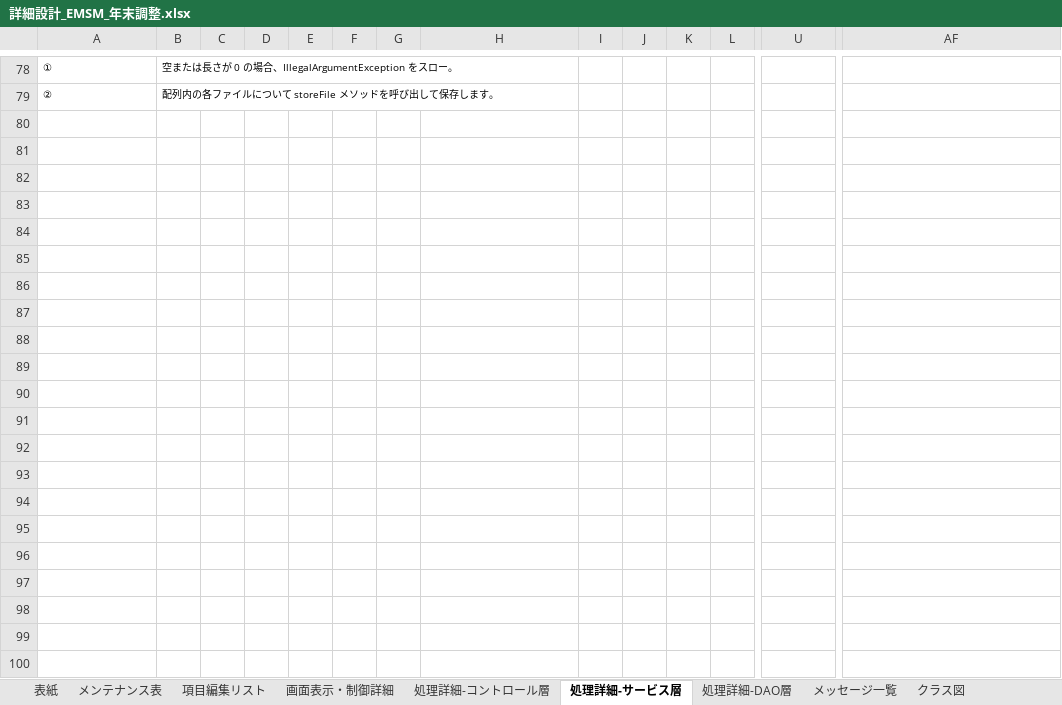
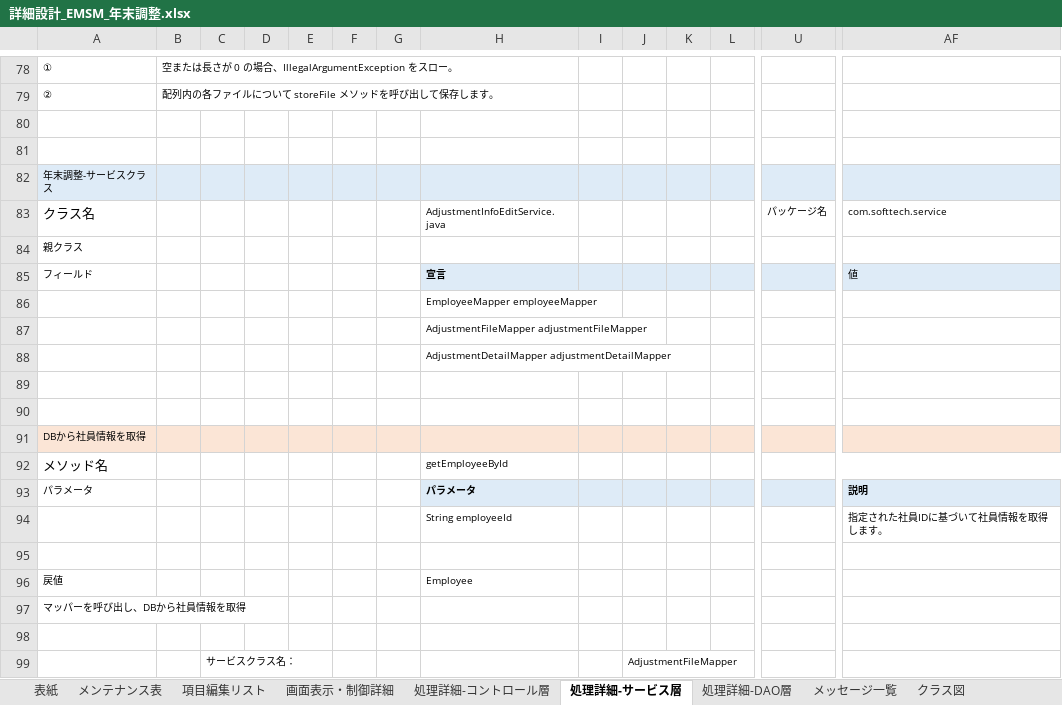
Before and after one commit to softtechSoft/emsm, an Excel workbook: DOC/詳細設計書/詳細設計_EMSM_年末調整.xlsx, sheet 処理詳細-サービス層, drawn as a sheet; only a part is shown, gaps mark what is left out; values as stored, in another font and other column widths than the file's, no borders; rows hold the shown columns only; the diff covers the shown part only; the diff names each change by its address in the sheet, - before the commit and + after, or states it on an @@ line.

```diff
--- a/DOC/詳細設計書/詳細設計_EMSM_年末調整.xlsx (sheet 処理詳細-サービス層)
+++ b/DOC/詳細設計書/詳細設計_EMSM_年末調整.xlsx (sheet 処理詳細-サービス層)
+row 80: (empty)
+row 81: (empty)
+row 82: 年末調整-サービスクラス
+row 83: クラス名 |  |  |  |  |  |  | AdjustmentInfoEditService.java |  |  |  |  | パッケージ名 | com.softtech.service
+row 84: 親クラス
+row 85: フィールド |  |  |  |  |  |  | 宣言 |  |  |  |  |  | 値
+row 86:  |  |  |  |  |  |  | EmployeeMapper employeeMapper
+row 87:  |  |  |  |  |  |  | AdjustmentFileMapper adjustmentFileMapper
+row 88:  |  |  |  |  |  |  | AdjustmentDetailMapper adjustmentDetailMapper
+row 89: (empty)
+row 90: (empty)
+row 91: DBから社員情報を取得
+row 92: メソッド名 |  |  |  |  |  |  | getEmployeeById
+row 93: パラメータ |  |  |  |  |  |  | パラメータ |  |  |  |  |  | 説明
+row 94:  |  |  |  |  |  |  | String employeeId |  |  |  |  |  | 指定された社員IDに基づいて社員情報を取得します。
+row 95: (empty)
+row 96: 戻値 |  |  |  |  |  |  | Employee
+row 97: マッパーを呼び出し、DBから社員情報を取得
+row 98: (empty)
+row 99:  |  | サービスクラス名： |  |  |  |  |  |  | AdjustmentFileMapper
```
Also changed, not shown: 52 added rows, 1 edited cell and cell formats elsewhere in this sheet, sheet 処理詳細-コントロール層, sheet 処理詳細-DAO層, sheet メッセージ一覧, DOC/教育/個人/楊/進歩状況.xlsx.
